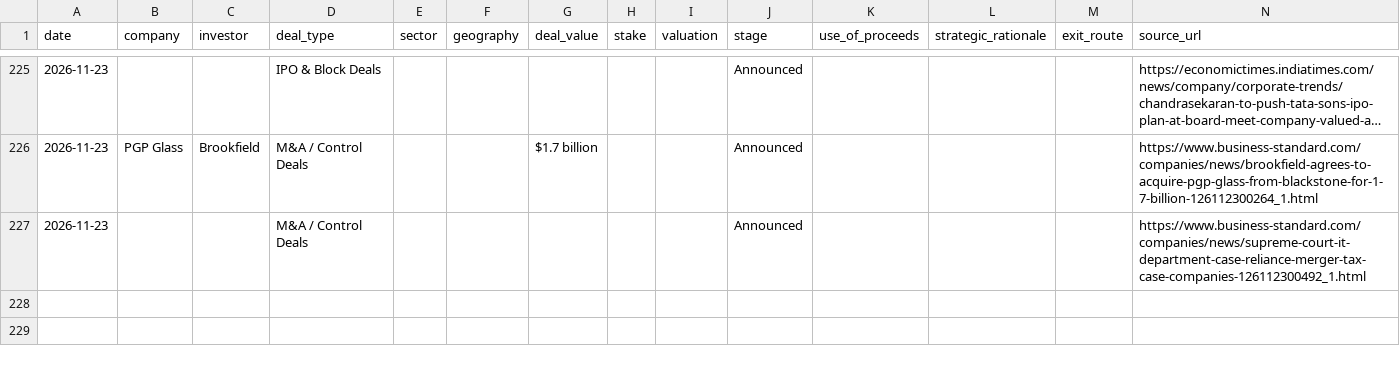
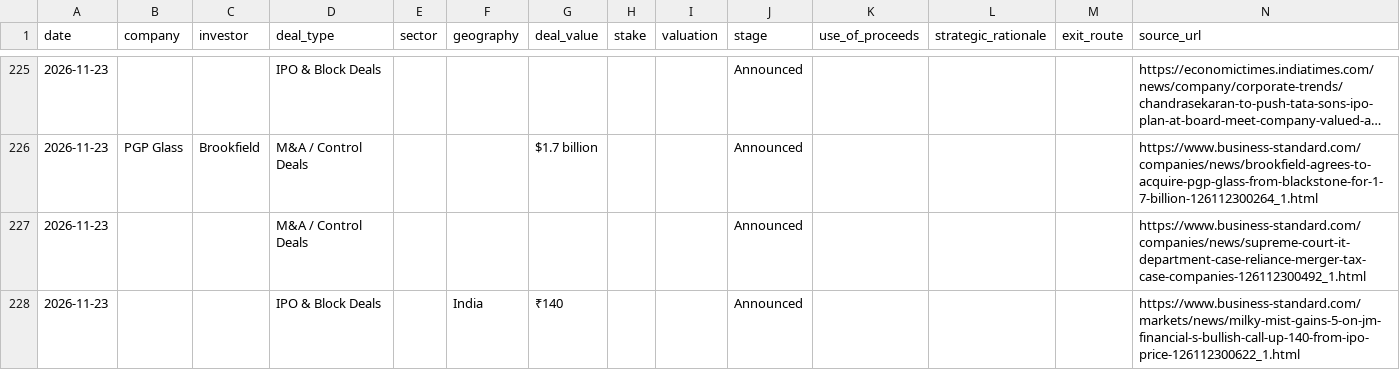
Before and after one commit to aarreev12342/morning-brief, a CSV file: data/pitchbook_style_deals.csv, drawn as a sheet; only a part is shown, gaps mark what is left out; long unchanged cells end in …; the diff names each change by its address in the sheet, - before the commit and + after, or states it on an @@ line.

```diff
--- a/data/pitchbook_style_deals.csv
+++ b/data/pitchbook_style_deals.csv
+row 228: 2026-11-23 |  |  | IPO & Block Deals |  | India | ₹140 |  |  | Announced |  |  |  | https://www.business-standard.com/markets/news/milky-mist-gains-5-on-jm-financial-s-bullish-call-up-140-from-ipo-price-126112300622_1.html
```
Also changed, not shown: data/deals.csv.
